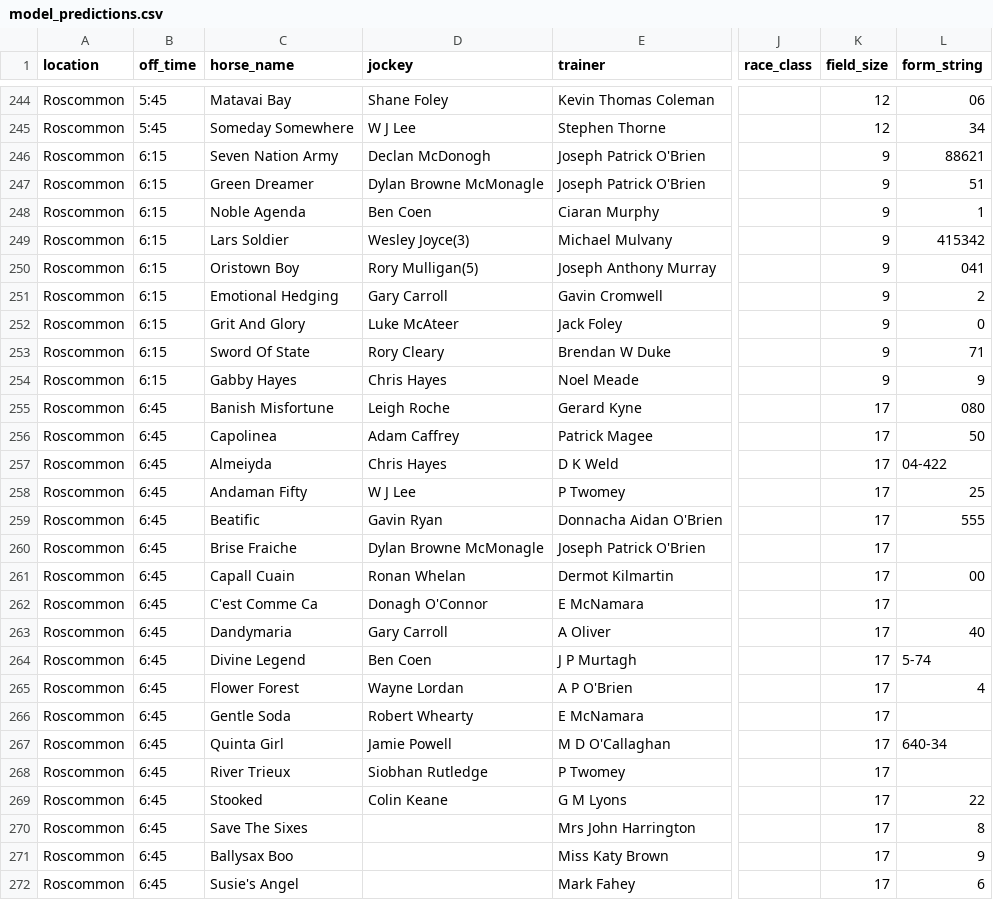
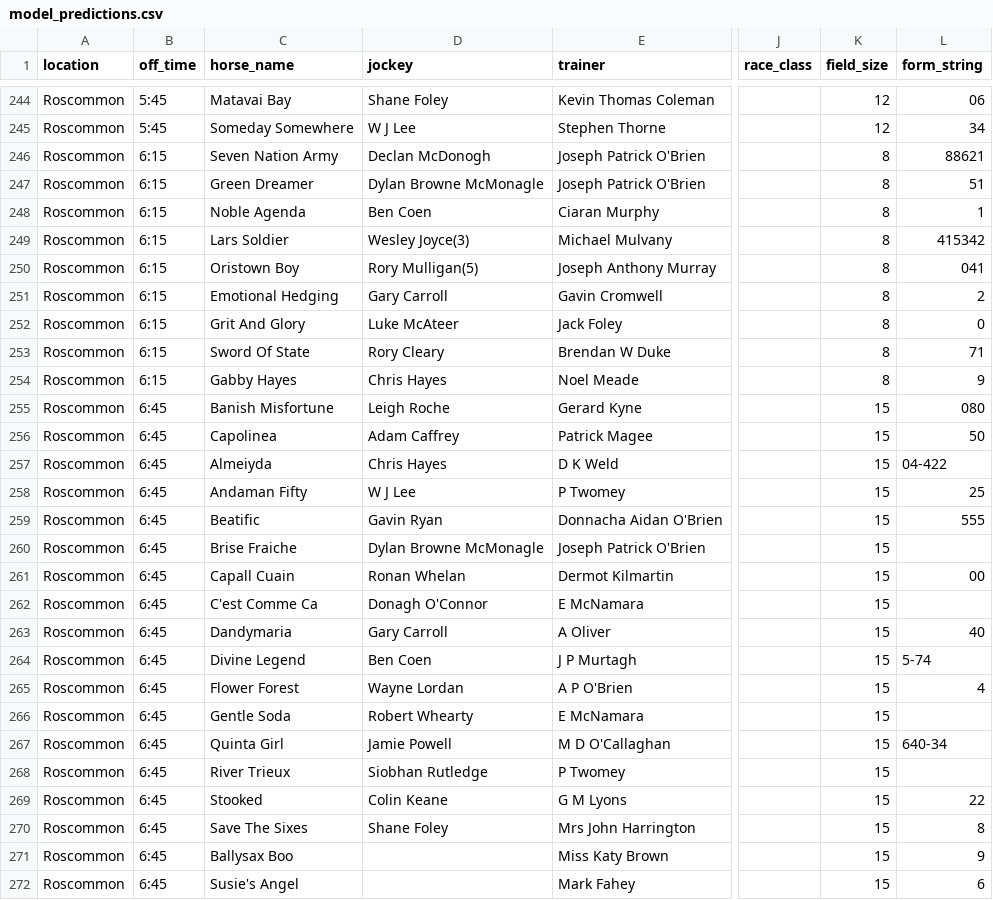
Before and after one commit to mted25/horse-racing-ai, a CSV file: model_predictions.csv, drawn as a sheet; only a part is shown, gaps mark what is left out; the diff covers the shown part only; the diff names each change by its address in the sheet, - before the commit and + after, or states it on an @@ line.

```diff
--- a/model_predictions.csv
+++ b/model_predictions.csv
-K246:K254 (field_size): 9
+K246:K254 (field_size): 8
-K255:K272 (field_size): 17
+K255:K272 (field_size): 15
-D270 (jockey): (empty)
+D270 (jockey): Shane Foley
```
Also changed, not shown: 37 edited cells elsewhere in this file.
